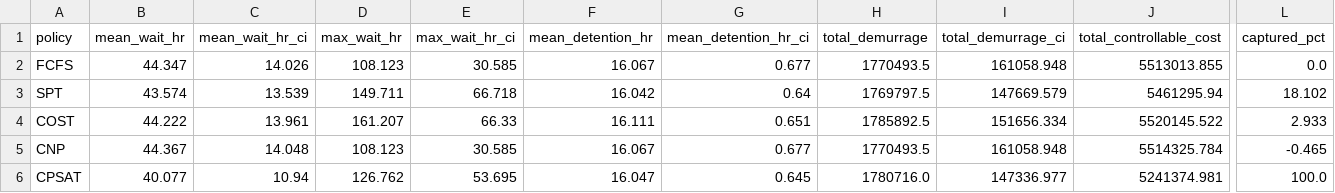
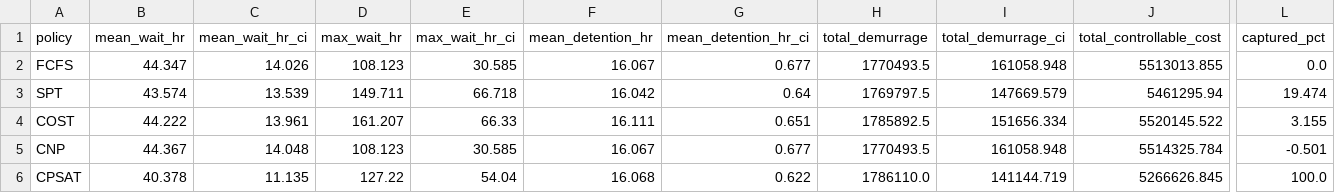
Before and after one commit to MasterChief-Ayan/Freight-optimization, a CSV file: results/layer3_E8_ladder.csv, drawn as a sheet; only a part is shown, gaps mark what is left out; the diff covers the shown part only; the diff names each change by its address in the sheet, - before the commit and + after, or states it on an @@ line.

Commit message:
Layer 5 sensitivity, Layer 6 multi-commodity, FOIS RR register decoding
- experiments/run_layer5_sensitivity.py: every parameter (39, five levels)
  and condition (27) alone with paired 95% CIs; Morris screening; envelope
- experiments/run_layer6_commodities.py: ten commodity profiles from the
  ER RR register + MoR free-time rules; general vs material-specific
  levers; per-commodity tornado; labour break-even
- tools/rr_register.py, tools/analyse_rr_register.py: clean and decode the
  FOIS register (confidence-graded code tables) -> results/field/
- tools/verify_extensions.py: 19 new integrity checks (76 in total)
- rtsim/ model package unchanged; Layer 0-4 outputs unchanged
- docs updated; audit_rr_register.py removed (superseded)

```diff
--- a/results/layer3_E8_ladder.csv
+++ b/results/layer3_E8_ladder.csv
-L3 (captured_pct): 18.102
+L3 (captured_pct): 19.474
-L4 (captured_pct): 2.933
+L4 (captured_pct): 3.155
-L5 (captured_pct): -0.465
+L5 (captured_pct): -0.501
-B6 (mean_wait_hr): 40.077
+B6 (mean_wait_hr): 40.378
-C6 (mean_wait_hr_ci): 10.94
+C6 (mean_wait_hr_ci): 11.135
-D6 (max_wait_hr): 126.762
+D6 (max_wait_hr): 127.22
-E6 (max_wait_hr_ci): 53.695
+E6 (max_wait_hr_ci): 54.04
-F6 (mean_detention_hr): 16.047
+F6 (mean_detention_hr): 16.068
-G6 (mean_detention_hr_ci): 0.645
+G6 (mean_detention_hr_ci): 0.622
-H6 (total_demurrage): 1780716.0
+H6 (total_demurrage): 1786110.0
-I6 (total_demurrage_ci): 147336.977
+I6 (total_demurrage_ci): 141144.719
-J6 (total_controllable_cost): 5241374.981
+J6 (total_controllable_cost): 5266626.845
```
Also changed, not shown: 1 edited cell elsewhere in this file, 38 other files.
